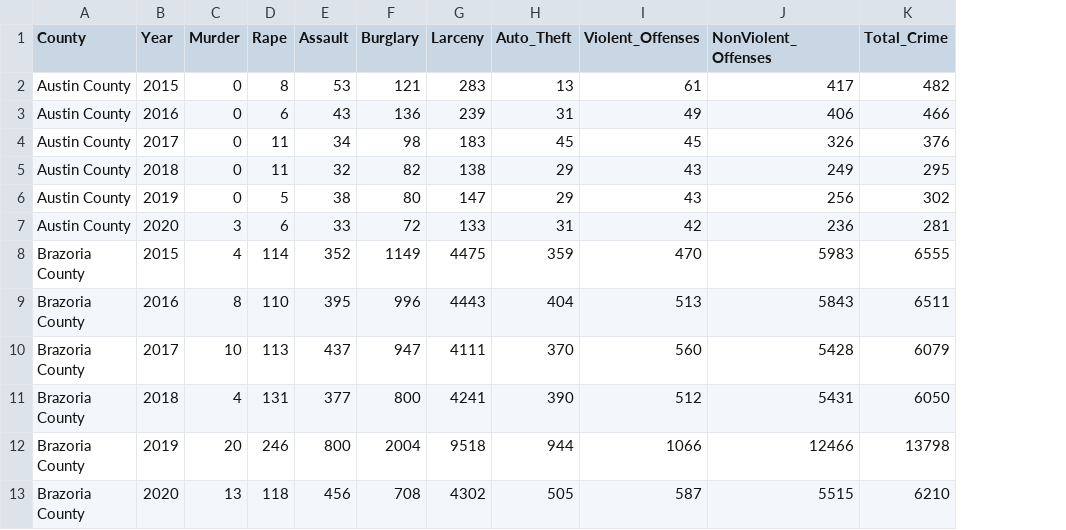
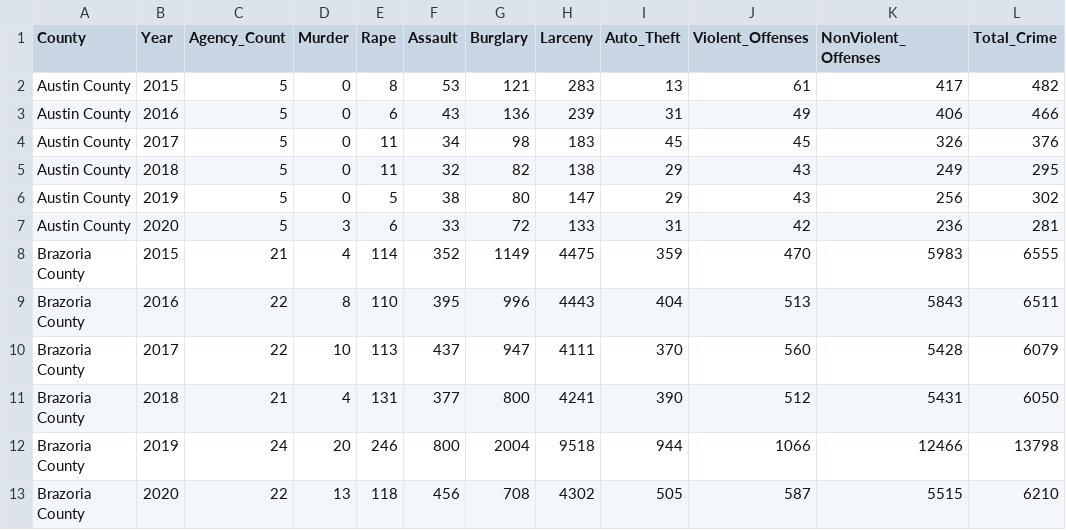
Before and after one commit to MiguelB512/Harris_Crime_Trends, a CSV file: Resources/crime_data.csv, drawn as a sheet; only a part is shown; the diff names each change by its address in the sheet, - before the commit and + after, or states it on an @@ line.

Commit message:
Update Resources CSV files

```diff
--- a/Resources/crime_data.csv
+++ b/Resources/crime_data.csv
+column C (Agency_Count), rows 2-13: 5 | 5 | 5 | 5 | 5 | 5 | 21 | 22 | 22 | 21 | 24 | 22
```
Also changed, not shown: 1 other file.
